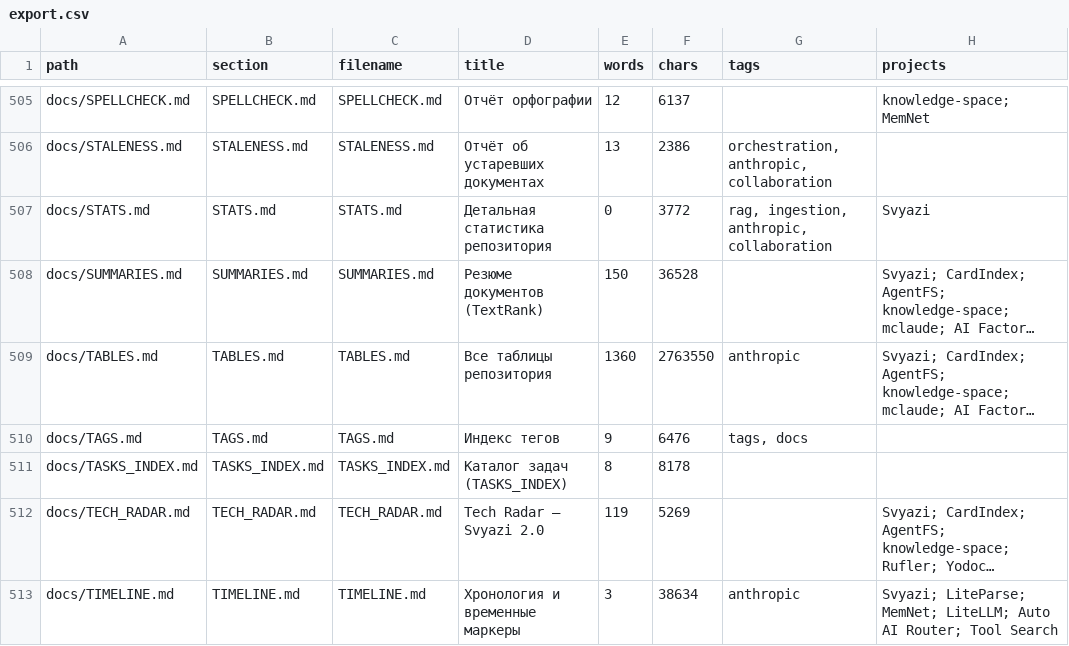
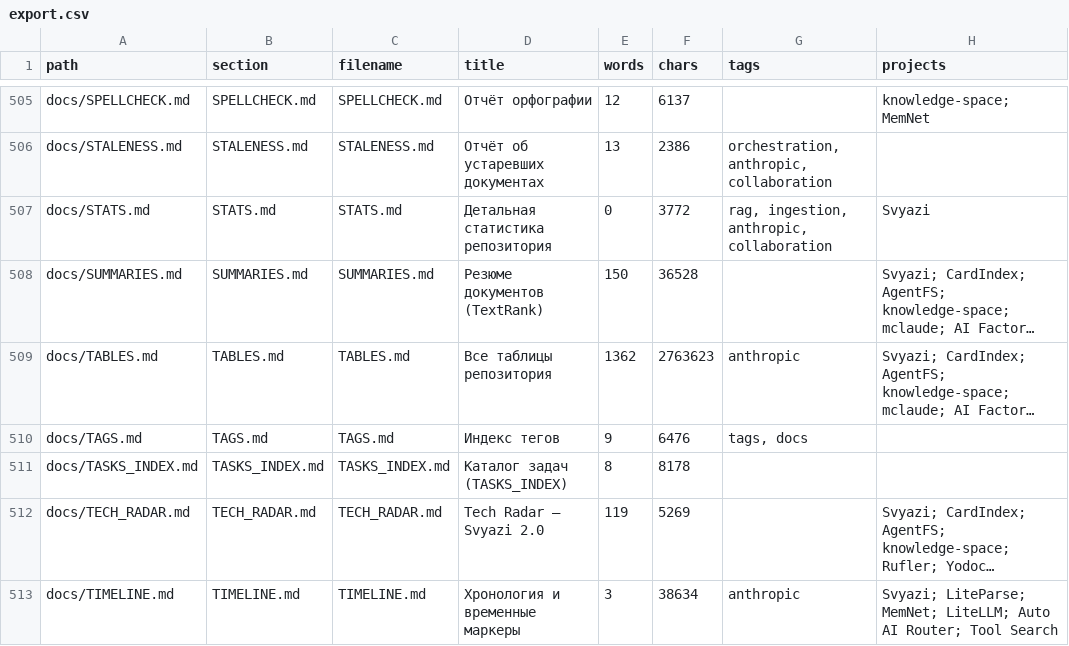
Before and after one commit to svend4/lorenzo, a CSV file: docs/export.csv, drawn as a sheet; only a part is shown, gaps mark what is left out; long unchanged cells end in …; the diff covers the shown part only; the diff names each change by its address in the sheet, - before the commit and + after, or states it on an @@ line.

```diff
--- a/docs/export.csv
+++ b/docs/export.csv
-E509 (words): 1360
+E509 (words): 1362
-F509 (chars): 2763550
+F509 (chars): 2763623
```
Also changed, not shown: 75 edited cells elsewhere in this file, 51 other files.
